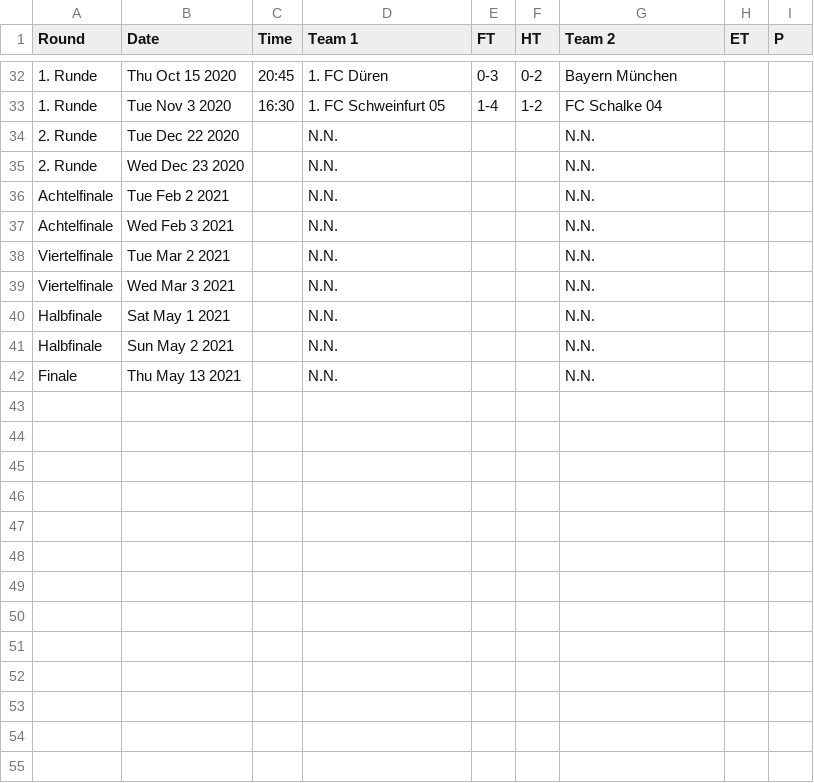
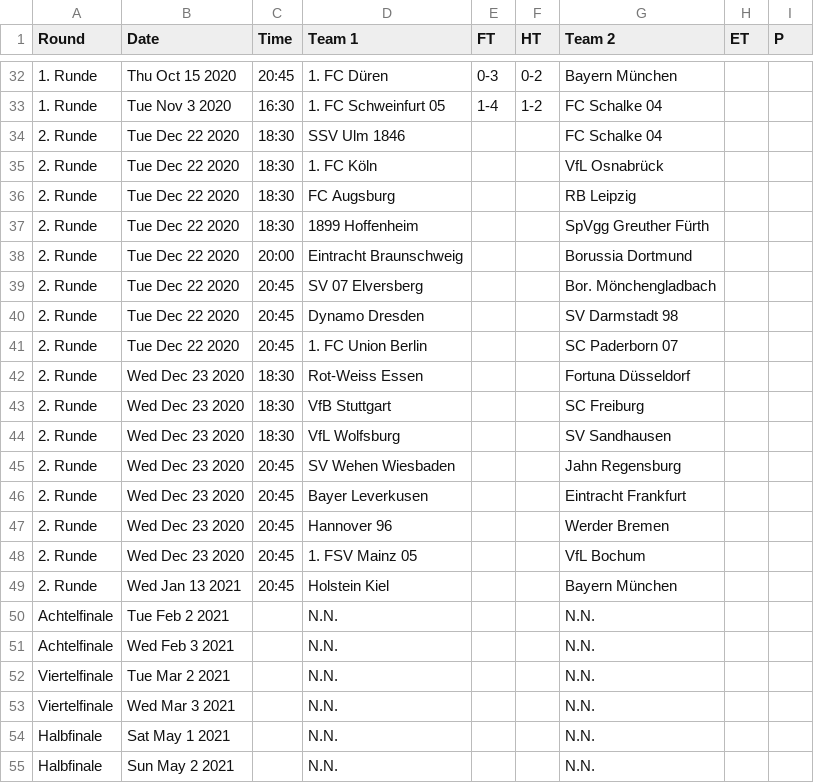
Before and after one commit to yorobot/worldfootball, a CSV file: two/2020-21/de.cup.csv, drawn as a sheet; only a part is shown, gaps mark what is left out; the shorter side is filled out with more unchanged rows.

```diff
--- a/two/2020-21/de.cup.csv
+++ b/two/2020-21/de.cup.csv
@@ -33,4 +33,18 @@ Round,Date,Time,Team 1,FT,HT,Team 2,ET,P
 1. Runde,Tue Nov 3 2020,16:30,1. FC Schweinfurt 05,1-4,1-2,FC Schalke 04,,
-2. Runde,Tue Dec 22 2020,,N.N.,,,N.N.,,
-2. Runde,Wed Dec 23 2020,,N.N.,,,N.N.,,
+2. Runde,Tue Dec 22 2020,18:30,SSV Ulm 1846,,,FC Schalke 04,,
+2. Runde,Tue Dec 22 2020,18:30,1. FC Köln,,,VfL Osnabrück,,
+2. Runde,Tue Dec 22 2020,18:30,FC Augsburg,,,RB Leipzig,,
+2. Runde,Tue Dec 22 2020,18:30,1899 Hoffenheim,,,SpVgg Greuther Fürth,,
+2. Runde,Tue Dec 22 2020,20:00,Eintracht Braunschweig,,,Borussia Dortmund,,
+2. Runde,Tue Dec 22 2020,20:45,SV 07 Elversberg,,,Bor. Mönchengladbach,,
+2. Runde,Tue Dec 22 2020,20:45,Dynamo Dresden,,,SV Darmstadt 98,,
+2. Runde,Tue Dec 22 2020,20:45,1. FC Union Berlin,,,SC Paderborn 07,,
+2. Runde,Wed Dec 23 2020,18:30,Rot-Weiss Essen,,,Fortuna Düsseldorf,,
+2. Runde,Wed Dec 23 2020,18:30,VfB Stuttgart,,,SC Freiburg,,
+2. Runde,Wed Dec 23 2020,18:30,VfL Wolfsburg,,,SV Sandhausen,,
+2. Runde,Wed Dec 23 2020,20:45,SV Wehen Wiesbaden,,,Jahn Regensburg,,
+2. Runde,Wed Dec 23 2020,20:45,Bayer Leverkusen,,,Eintracht Frankfurt,,
+2. Runde,Wed Dec 23 2020,20:45,Hannover 96,,,Werder Bremen,,
+2. Runde,Wed Dec 23 2020,20:45,1. FSV Mainz 05,,,VfL Bochum,,
+2. Runde,Wed Jan 13 2021,20:45,Holstein Kiel,,,Bayern München,,
 Achtelfinale,Tue Feb 2 2021,,N.N.,,,N.N.,,
```
Also changed, not shown: two/2020-21/de.1.csv, two/2020-21/de.2.csv, 17 other files.
